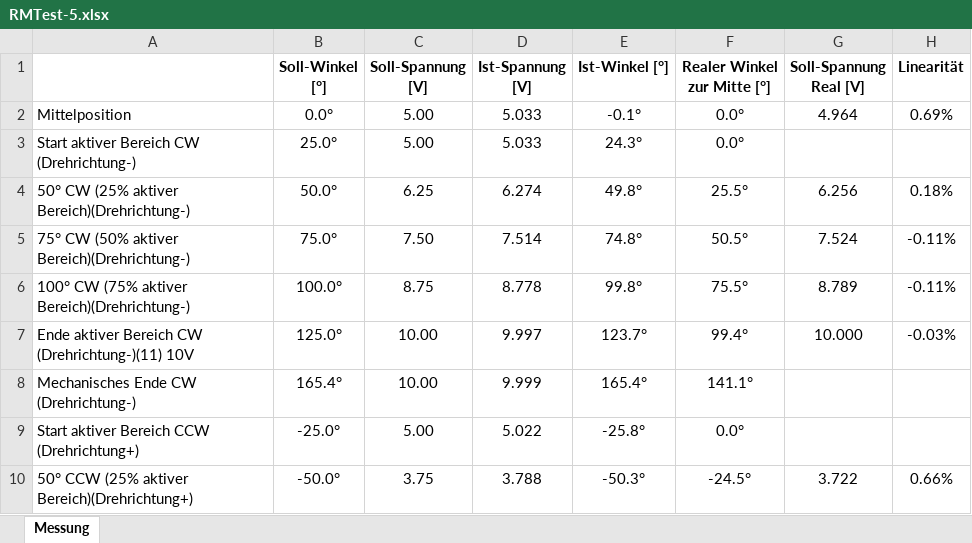
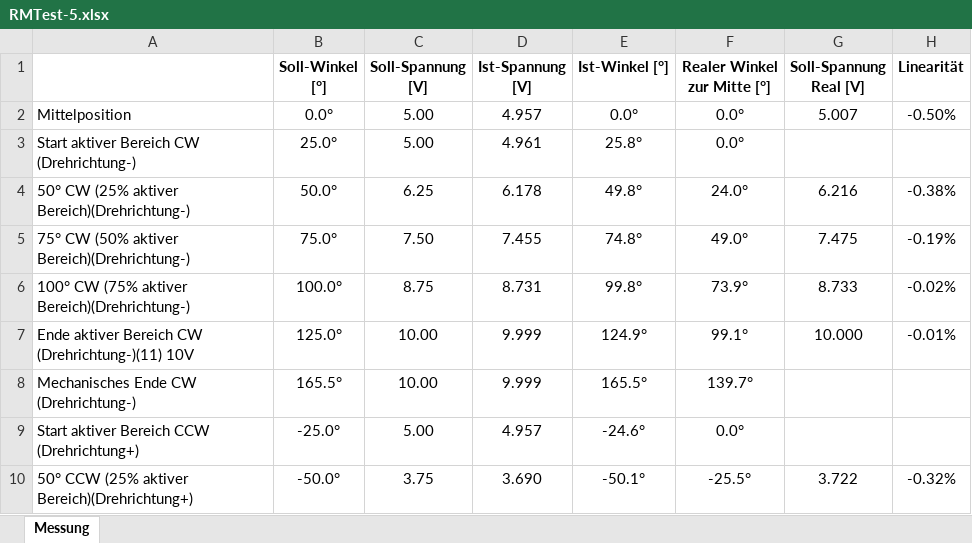
Before and after one commit to TheHaya/Noise_Linearity_Potentiometer, an Excel workbook: RMTest-5.xlsx, sheet Messung, drawn as a sheet; only a part is shown; values as stored, in another font and other column widths than the file's, no borders; the diff covers the shown part only; the diff names each change by its address in the sheet, - before the commit and + after, or states it on an @@ line.

```diff
--- a/RMTest-5.xlsx (sheet Messung)
+++ b/RMTest-5.xlsx (sheet Messung)
-D2 (Ist-Spannung [V]): 5.033
+D2 (Ist-Spannung [V]): 4.957
-E2 (Ist-Winkel [°]): -0.1°
+E2 (Ist-Winkel [°]): 0.0°
-G2 (Soll-Spannung Real [V]): 4.964
+G2 (Soll-Spannung Real [V]): 5.007
-H2 (Linearität): 0.69%
+H2 (Linearität): -0.50%
-D3 (Ist-Spannung [V]): 5.033
+D3 (Ist-Spannung [V]): 4.961
-E3 (Ist-Winkel [°]): 24.3°
+E3 (Ist-Winkel [°]): 25.8°
-D4 (Ist-Spannung [V]): 6.274
+D4 (Ist-Spannung [V]): 6.178
-F4 (Realer Winkel zur Mitte [°]): 25.5°
+F4 (Realer Winkel zur Mitte [°]): 24.0°
-G4 (Soll-Spannung Real [V]): 6.256
+G4 (Soll-Spannung Real [V]): 6.216
-H4 (Linearität): 0.18%
+H4 (Linearität): -0.38%
-D5 (Ist-Spannung [V]): 7.514
+D5 (Ist-Spannung [V]): 7.455
-F5 (Realer Winkel zur Mitte [°]): 50.5°
+F5 (Realer Winkel zur Mitte [°]): 49.0°
-G5 (Soll-Spannung Real [V]): 7.524
+G5 (Soll-Spannung Real [V]): 7.475
-H5 (Linearität): -0.11%
+H5 (Linearität): -0.19%
-D6 (Ist-Spannung [V]): 8.778
+D6 (Ist-Spannung [V]): 8.731
-F6 (Realer Winkel zur Mitte [°]): 75.5°
+F6 (Realer Winkel zur Mitte [°]): 73.9°
-G6 (Soll-Spannung Real [V]): 8.789
+G6 (Soll-Spannung Real [V]): 8.733
-H6 (Linearität): -0.11%
+H6 (Linearität): -0.02%
-D7 (Ist-Spannung [V]): 9.997
+D7 (Ist-Spannung [V]): 9.999
-E7 (Ist-Winkel [°]): 123.7°
+E7 (Ist-Winkel [°]): 124.9°
-F7 (Realer Winkel zur Mitte [°]): 99.4°
+F7 (Realer Winkel zur Mitte [°]): 99.1°
-H7 (Linearität): -0.03%
+H7 (Linearität): -0.01%
-B8 (Soll-Winkel [°]): 165.4°
+B8 (Soll-Winkel [°]): 165.5°
-E8 (Ist-Winkel [°]): 165.4°
+E8 (Ist-Winkel [°]): 165.5°
-F8 (Realer Winkel zur Mitte [°]): 141.1°
+F8 (Realer Winkel zur Mitte [°]): 139.7°
-D9 (Ist-Spannung [V]): 5.022
+D9 (Ist-Spannung [V]): 4.957
-E9 (Ist-Winkel [°]): -25.8°
+E9 (Ist-Winkel [°]): -24.6°
-D10 (Ist-Spannung [V]): 3.788
+D10 (Ist-Spannung [V]): 3.690
-E10 (Ist-Winkel [°]): -50.3°
+E10 (Ist-Winkel [°]): -50.1°
-F10 (Realer Winkel zur Mitte [°]): -24.5°
+F10 (Realer Winkel zur Mitte [°]): -25.5°
-H10 (Linearität): 0.66%
+H10 (Linearität): -0.32%
```
Also changed, not shown: 22 edited cells and cell formats elsewhere in this sheet, RMTest-.xlsx, RMTest-2.xlsx, 27 other files.
